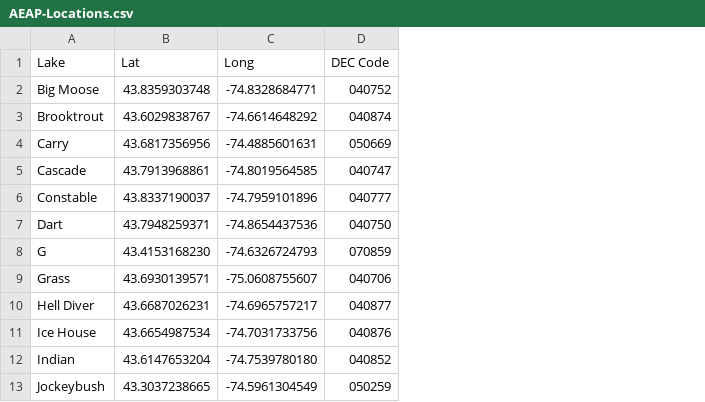
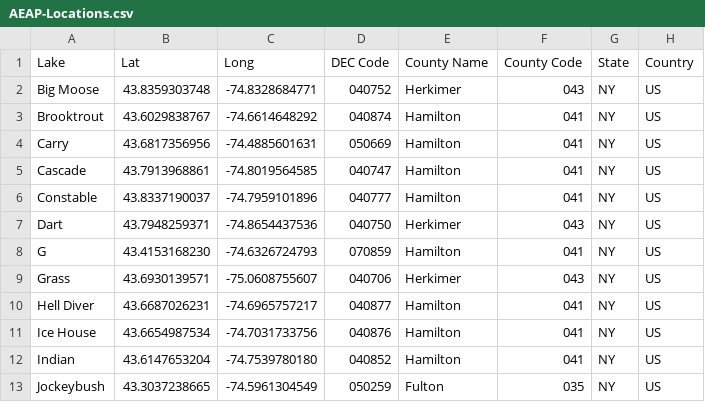
Before and after one commit to ashbyb/semantgeo, a CSV file: data/source/aeap_nys/dfw_lake_samples/version/2013-April-24/manual/AEAP-Locations.csv, drawn as a sheet; only a part is shown; the diff names each change by its address in the sheet, - before the commit and + after, or states it on an @@ line.

```diff
--- a/data/source/aeap_nys/dfw_lake_samples/version/2013-April-24/manual/AEAP-Locations.csv
+++ b/data/source/aeap_nys/dfw_lake_samples/version/2013-April-24/manual/AEAP-Locations.csv
+column E (County Name), rows 2-13: Herkimer | Hamilton | Hamilton | Hamilton | Hamilton | Herkimer | Hamilton | Herkimer | Hamilton | Hamilton | Hamilton | Fulton
+column F (County Code), rows 2-13: 043 | 041 | 041 | 041 | 041 | 043 | 041 | 043 | 041 | 041 | 041 | 035
+column G (State), rows 2-13: all NY
+column H (Country), rows 2-13: all US
```
Also changed, not shown: 1 other file.
